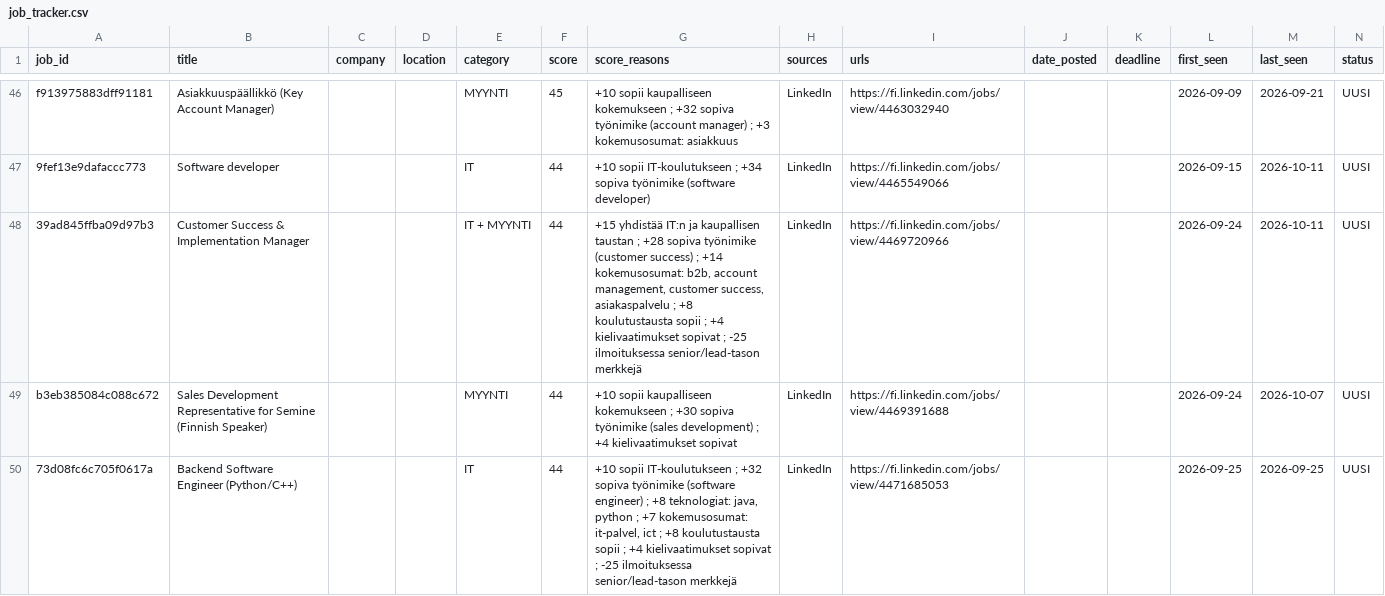
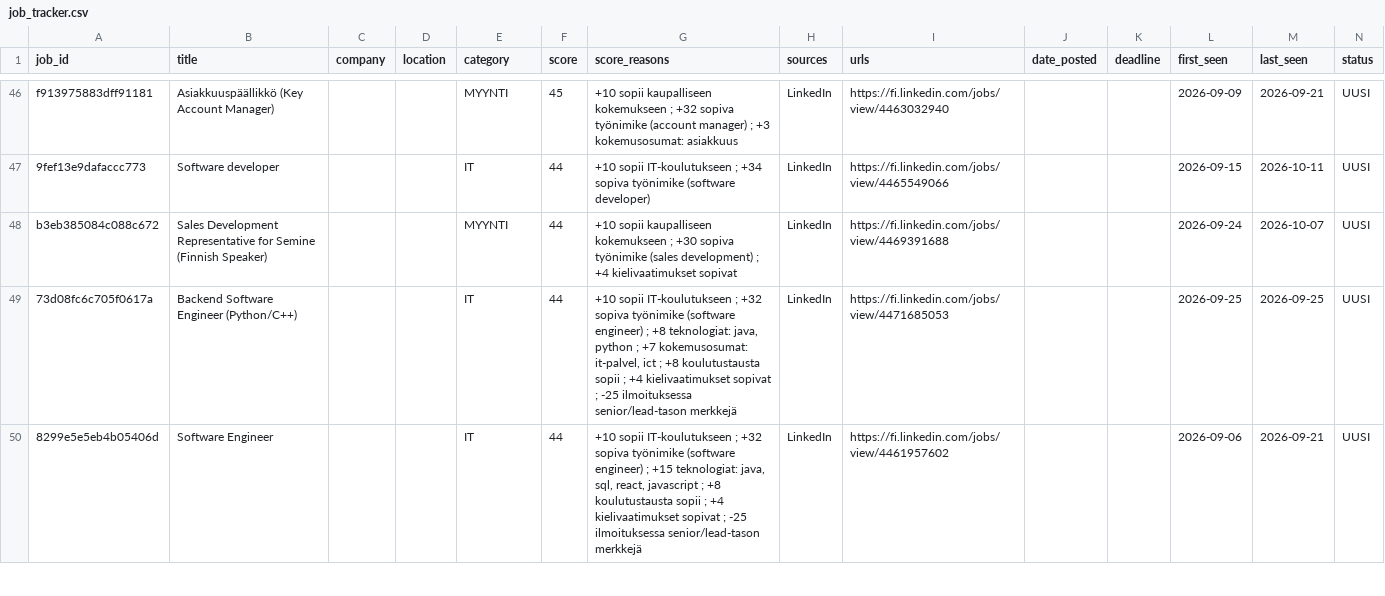
Before and after one commit to JanOlaf1/Job-agent, a CSV file: job_tracker.csv, drawn as a sheet; only a part is shown, gaps mark what is left out; the shorter side is filled out with more unchanged rows; removed rows and columns are numbered as before the commit, all else as after; rows hold the shown columns only; the diff covers the shown part only; the diff names each change by its address in the sheet, - before the commit and + after, or states it on an @@ line.

```diff
--- a/job_tracker.csv
+++ b/job_tracker.csv
-row 48: 39ad845ffba09d97b3 | Customer Success & Implementation Manager |  |  | IT + MYYNTI | 44 | +15 yhdistää IT:n ja kaupallisen taustan ; +28 sopiva työnimike (customer success) ; +14 kokemusosumat: b2b, account management, customer success, asiakaspalvelu ; +8 koulutustausta sopii ; +4 kielivaatimukset sopivat ; -25 ilmoituksessa senior/lead-tason merkkejä | LinkedIn | https://fi.linkedin.com/jobs/view/4469720966 |  |  | 2026-09-24 | 2026-10-11 | UUSI
```
Also changed, not shown: 3 added rows and 2 removed rows elsewhere in this file, 2 other files.
